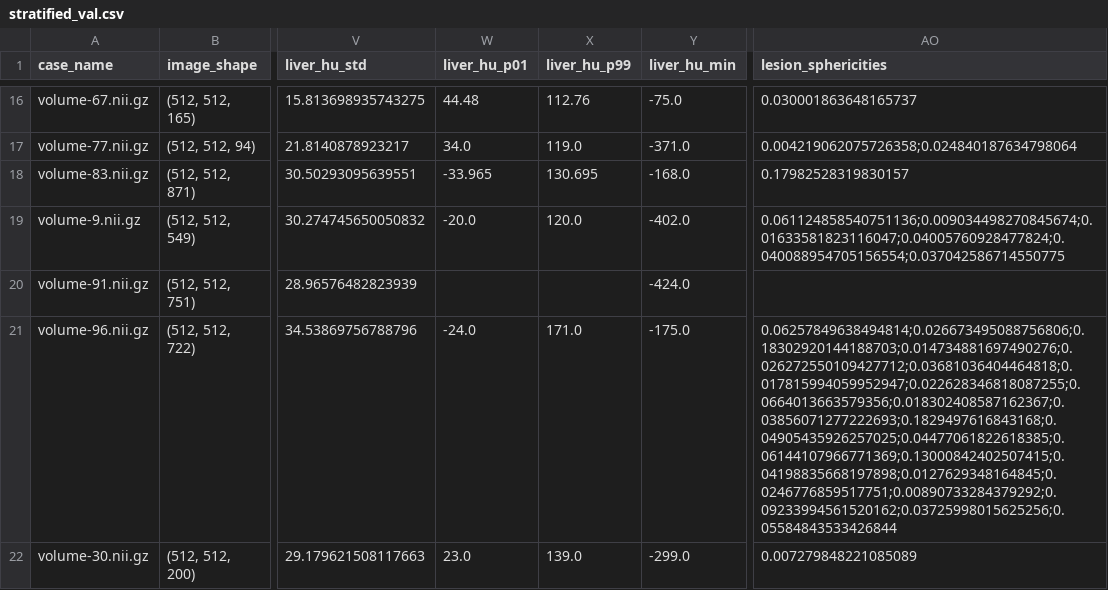
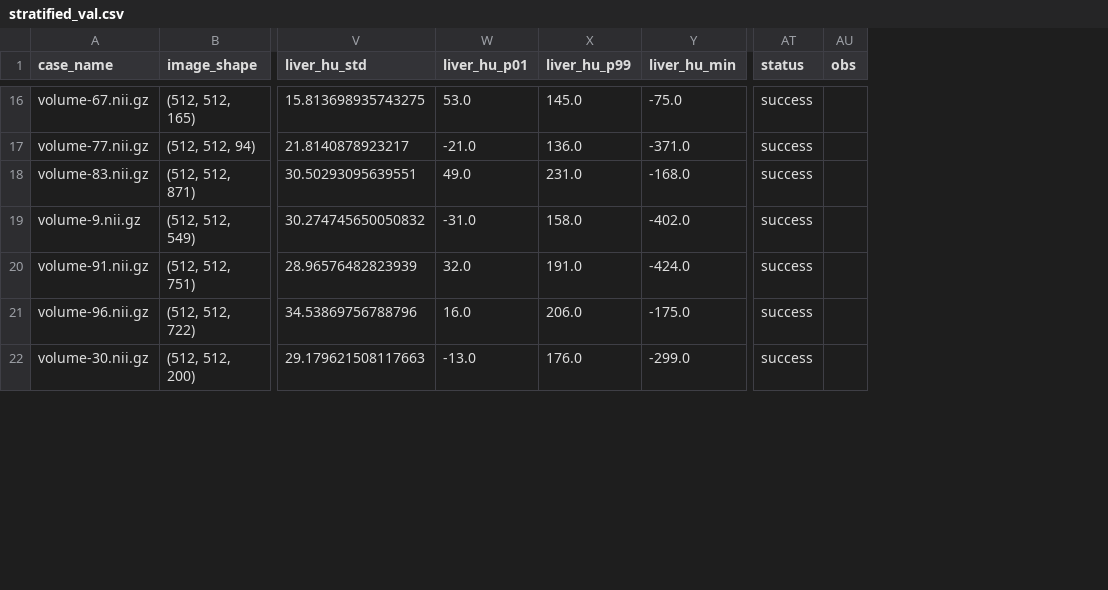
Before and after one commit to McSonk/liver-pininos, a CSV file: files/stats/lits/stratified_val.csv, drawn as a sheet; only a part is shown, gaps mark what is left out; removed rows and columns are numbered as before the commit, all else as after; the diff covers the shown part only; the diff names each change by its address in the sheet, - before the commit and + after, or states it on an @@ line.

```diff
--- a/files/stats/lits/stratified_val.csv
+++ b/files/stats/lits/stratified_val.csv
-column AO (lesion_sphericities), rows 16-22: 0.030001863648165737 | 0.004219062075726358;0.024840187634798064 | 0.17982528319830157 | 0.061124858540751136;0.009034498270845674;0.01633581823116047;0.04005760928477824;0.040088954705156554;0.037042586714550775 |  | 0.06257849638494814;0.026673495088756806;0.18302920144188703;0.014734881697490276;0.026272550109427712;0.03681036404464818;0.017815994059952947;0.022628346818087255;0.0664013663579356;0.018302408587162367;0.03856071277222693;0.1829497616843168;0.04905435926257025;0.04477061822618385;0.06144107966771369;0.13000842402507415;0.04198835668197898;0.0127629348164845;0.0246776859517751;0.00890733284379292;0.09233994561520162;0.03725998015625256;0.05584843533426844 | 0.007279848221085089
+column AT (status), rows 16-22: all success
+column AU (obs), empty
-W16 (liver_hu_p01): 44.48
+W16 (liver_hu_p01): 53.0
-X16 (liver_hu_p99): 112.76
+X16 (liver_hu_p99): 145.0
-W17 (liver_hu_p01): 34.0
+W17 (liver_hu_p01): -21.0
-X17 (liver_hu_p99): 119.0
+X17 (liver_hu_p99): 136.0
-W18 (liver_hu_p01): -33.965
+W18 (liver_hu_p01): 49.0
-X18 (liver_hu_p99): 130.695
+X18 (liver_hu_p99): 231.0
-W19 (liver_hu_p01): -20.0
+W19 (liver_hu_p01): -31.0
-X19 (liver_hu_p99): 120.0
+X19 (liver_hu_p99): 158.0
-W20 (liver_hu_p01): (empty)
+W20 (liver_hu_p01): 32.0
-X20 (liver_hu_p99): (empty)
+X20 (liver_hu_p99): 191.0
-W21 (liver_hu_p01): -24.0
+W21 (liver_hu_p01): 16.0
-X21 (liver_hu_p99): 171.0
+X21 (liver_hu_p99): 206.0
-W22 (liver_hu_p01): 23.0
+W22 (liver_hu_p01): -13.0
-X22 (liver_hu_p99): 139.0
+X22 (liver_hu_p99): 176.0
```
Also changed, not shown: 40 edited cells elsewhere in this file, files/stats/lits/stratified_test.csv, 4 other files.
